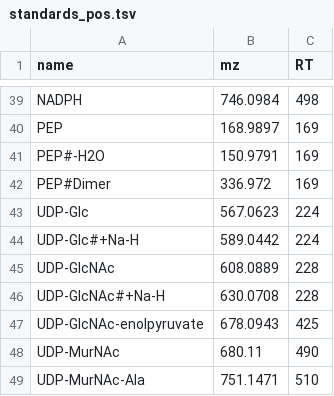
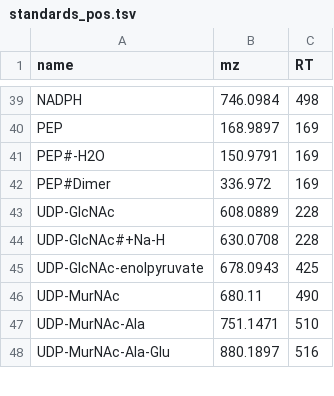
Before and after one commit to axelwalter/umetaflow-gui, a TSV file: example_data/matchMzRt/standards_pos.tsv, drawn as a sheet; only a part is shown, gaps mark what is left out; the shorter side is filled out with more unchanged rows; the diff names each change by its address in the sheet, - before the commit and + after, or states it on an @@ line.

Commit message:
update MzRt table

```diff
--- a/example_data/matchMzRt/standards_pos.tsv
+++ b/example_data/matchMzRt/standards_pos.tsv
-row 43: UDP-Glc | 567.0623 | 224
-row 44: UDP-Glc#+Na-H | 589.0442 | 224
```
